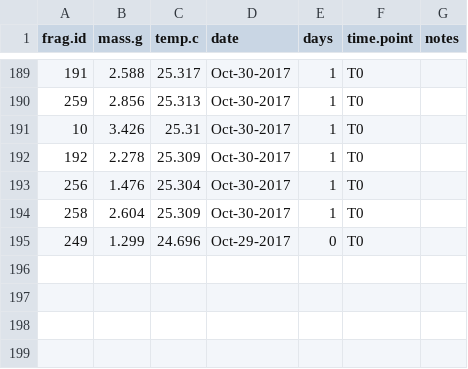
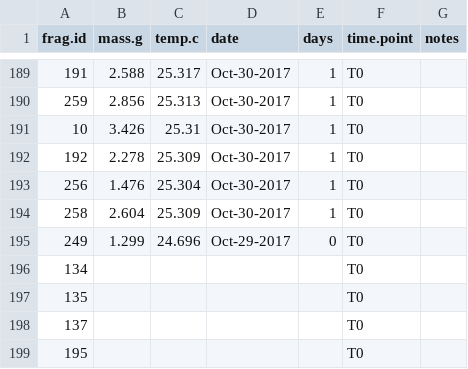
Before and after one commit to shaylematsuda/Mcap_CD_growth, a CSV file: Buoyant_weight/UROP_BW_T0_20171029.csv, drawn as a sheet; only a part is shown, gaps mark what is left out; the diff names each change by its address in the sheet, - before the commit and + after, or states it on an @@ line.

Commit message:
new line

```diff
--- a/Buoyant_weight/UROP_BW_T0_20171029.csv
+++ b/Buoyant_weight/UROP_BW_T0_20171029.csv
+row 196: 134 |  |  |  |  | T0
+row 197: 135 |  |  |  |  | T0
+row 198: 137 |  |  |  |  | T0
+row 199: 195 |  |  |  |  | T0
```
